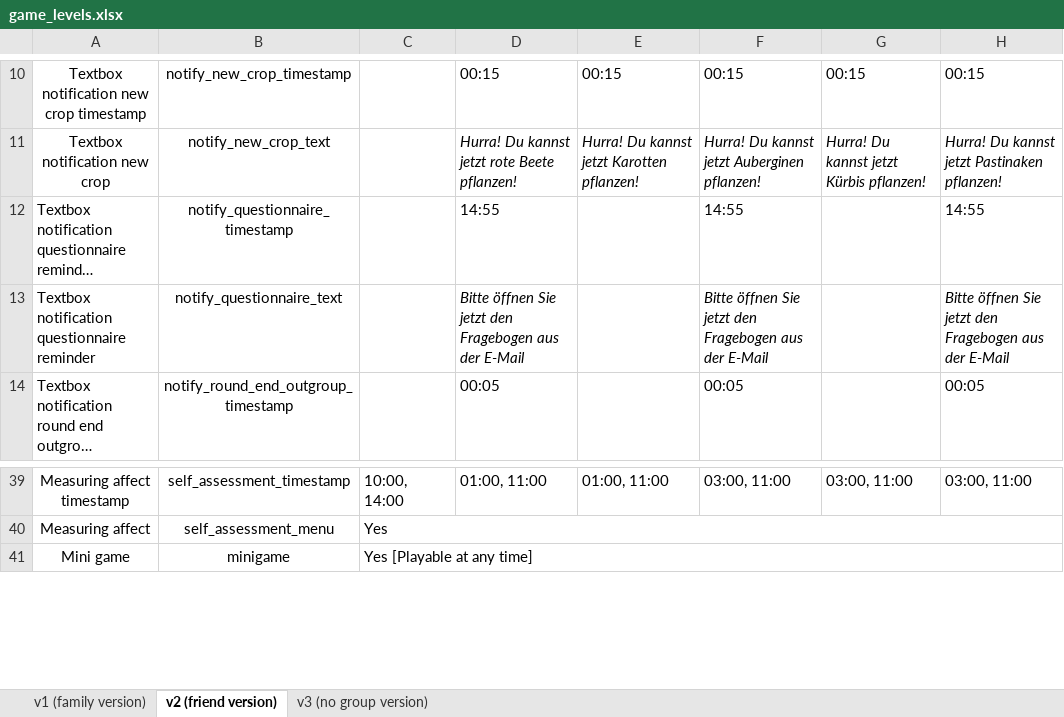
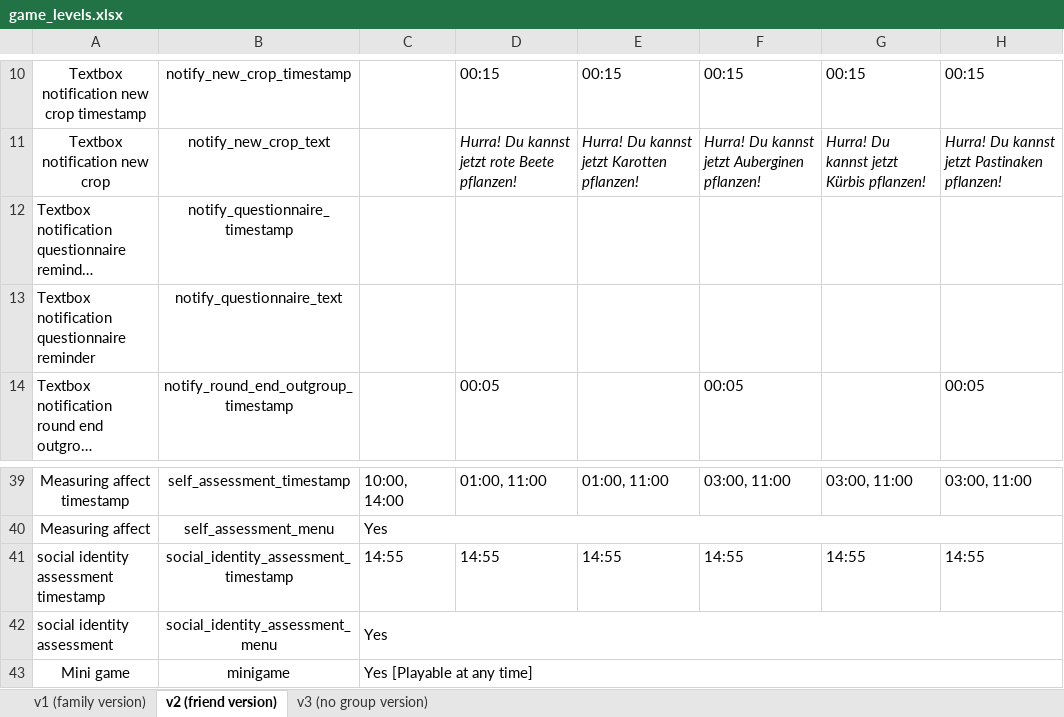
Before and after one commit to sloukit/pydew-valley-uzh, an Excel workbook: tools/game_levels.xlsx, sheet v2 (friend version), drawn as a sheet; only a part is shown, gaps mark what is left out; long unchanged cells end in …; values as stored, in another font and other column widths than the file's, no borders; charts and pictures not drawn; the diff names each change by its address in the sheet, - before the commit and + after, or states it on an @@ line.

```diff
--- a/tools/game_levels.xlsx (sheet v2 (friend version))
+++ b/tools/game_levels.xlsx (sheet v2 (friend version))
-D12: 14:55
+D12: (empty)
-F12: 14:55
+F12: (empty)
-H12: 14:55
+H12: (empty)
-D13: Bitte öffnen Sie jetzt den Fragebogen aus der E-Mail
+D13: (empty)
-F13: Bitte öffnen Sie jetzt den Fragebogen aus der E-Mail
+F13: (empty)
-H13: Bitte öffnen Sie jetzt den Fragebogen aus der E-Mail
+H13: (empty)
+row 41: social identity assessment timestamp | social_identity_assessment_timestamp | 14:55 | 14:55 | 14:55 | 14:55 | 14:55 | 14:55
+row 42: social identity assessment | social_identity_assessment_menu | Yes
```
Also changed, not shown: sheet v3 (no group version), sheet v1 (family version).
